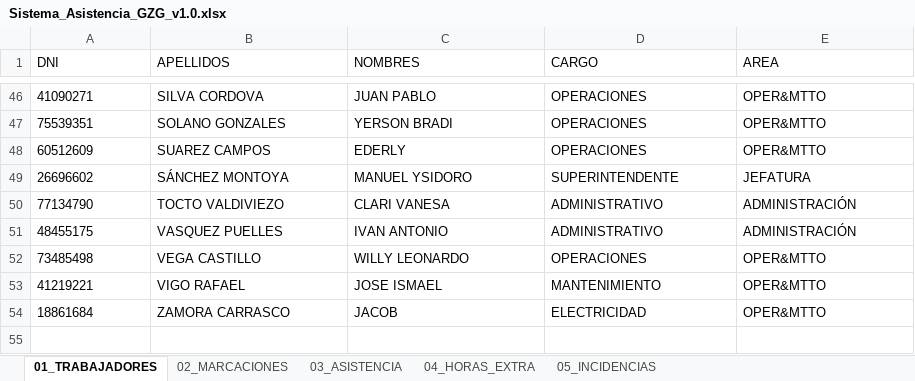
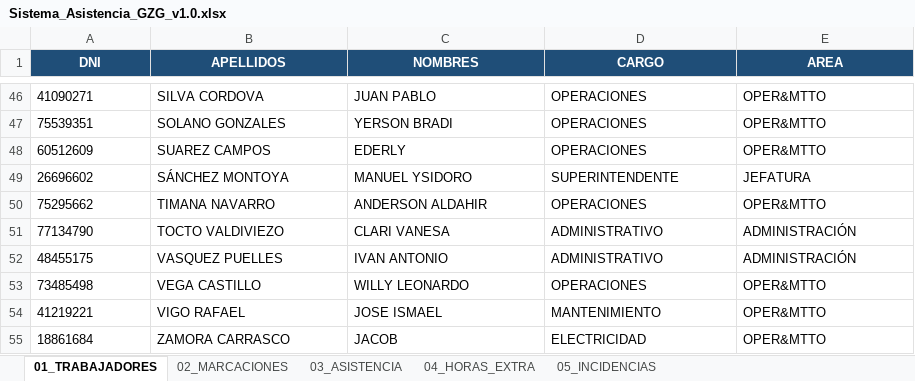
Before and after one commit to gzg2026-hub/Sistema_Asistencia_GZG, an Excel workbook: Sistema_Asistencia_GZG_v1.0.xlsx, sheet 01_TRABAJADORES, drawn as a sheet; only a part is shown, gaps mark what is left out; values as stored, in another font and other column widths than the file's, no borders; the diff names each change by its address in the sheet, - before the commit and + after, or states it on an @@ line.

```diff
--- a/Sistema_Asistencia_GZG_v1.0.xlsx (sheet 01_TRABAJADORES)
+++ b/Sistema_Asistencia_GZG_v1.0.xlsx (sheet 01_TRABAJADORES)
@@ A1:E1 fill: none → #1F4E78, bold: off → on, text colour: black → #FFFFFF, alignment: left → center @@
+row 50: 75295662 | TIMANA NAVARRO | ANDERSON ALDAHIR | OPERACIONES | OPER&MTTO
```
Also changed, not shown: sheet 02_MARCACIONES, sheet 03_ASISTENCIA, sheet 05_INCIDENCIAS, sheet 04_HORAS_EXTRA, 13 other files.
